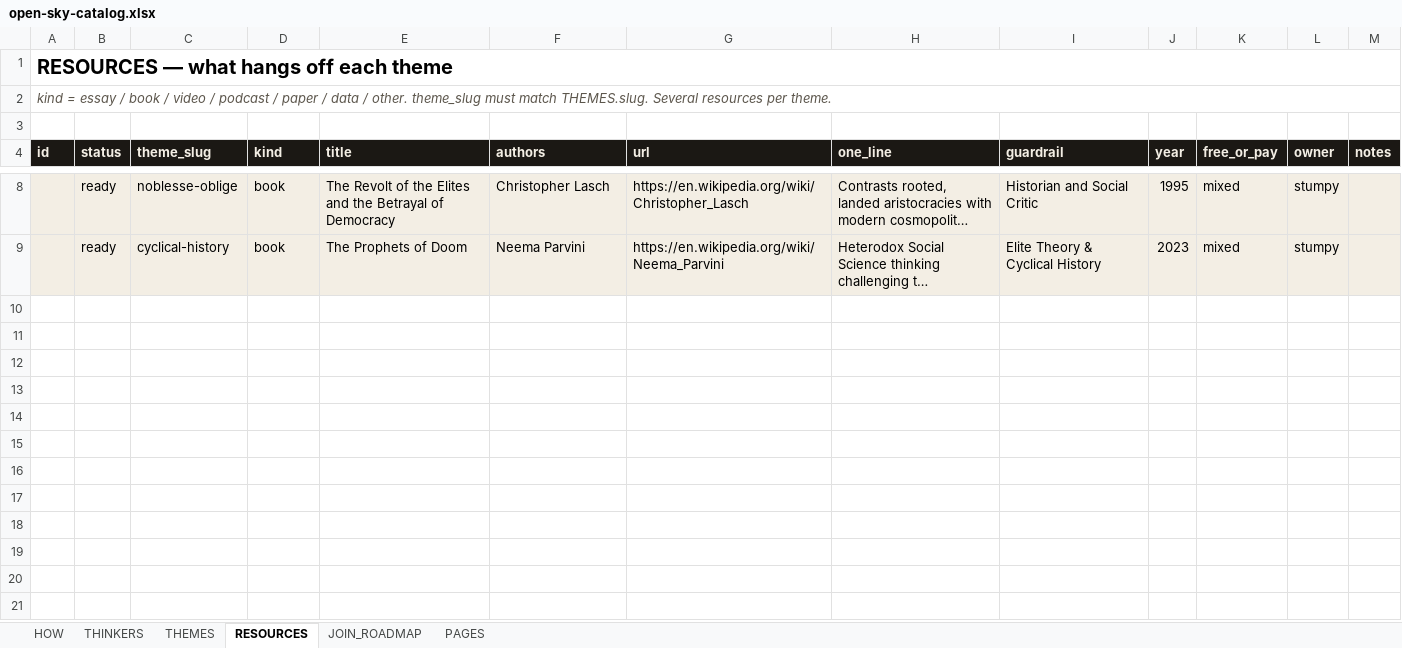
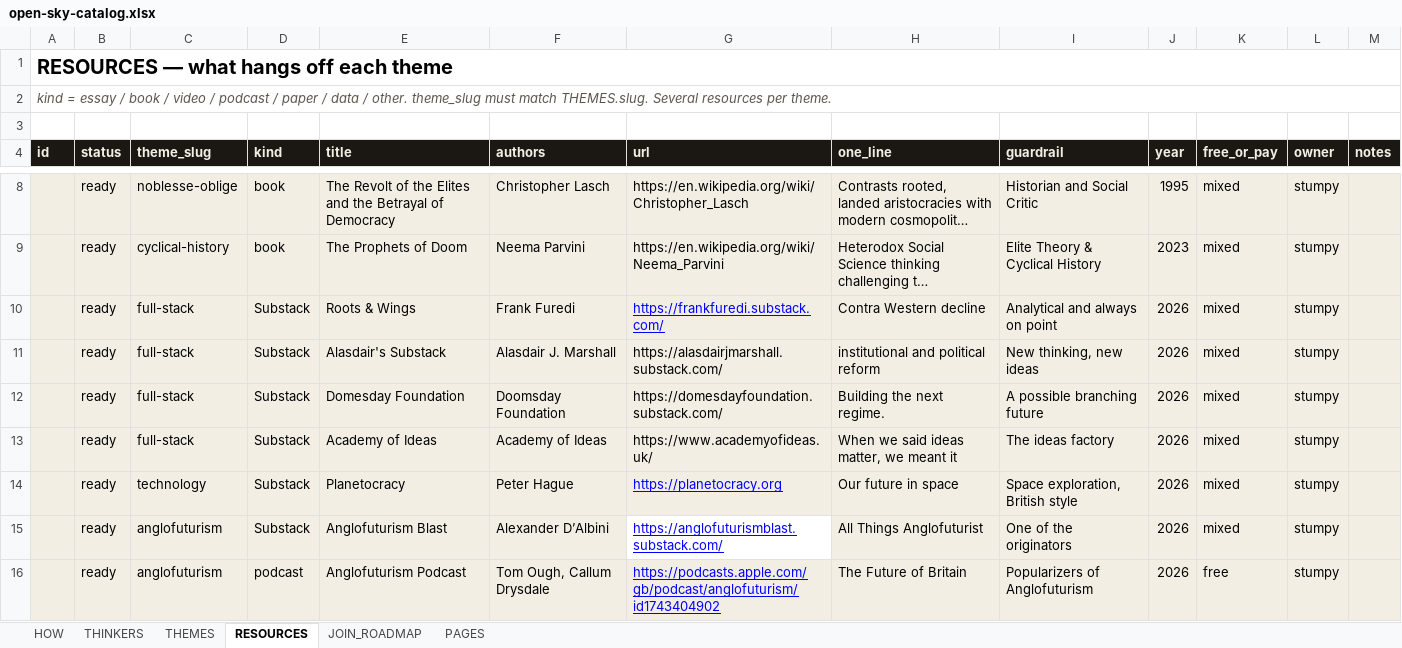
Before and after one commit to stumpyuk1/open-sky, an Excel workbook: content/open-sky-catalog.xlsx, sheet RESOURCES, drawn as a sheet; only a part is shown, gaps mark what is left out; long unchanged cells end in …; values as stored, in another font and other column widths than the file's, no borders; the diff names each change by its address in the sheet, - before the commit and + after, or states it on an @@ line.

Commit message:
Ingest technology, anglofuturism and full-stack themes

```diff
--- a/content/open-sky-catalog.xlsx (sheet RESOURCES)
+++ b/content/open-sky-catalog.xlsx (sheet RESOURCES)
+row 10:  | ready | full-stack | Substack | Roots & Wings | Frank Furedi | https://frankfuredi.substack.com/ | Contra Western decline | Analytical and always on point | 2026 | mixed | stumpy
+row 11:  | ready | full-stack | Substack | Alasdair's Substack | Alasdair J. Marshall | https://alasdairjmarshall.substack.com/ | institutional and political reform | New thinking, new ideas | 2026 | mixed | stumpy
+row 12:  | ready | full-stack | Substack | Domesday Foundation | Doomsday Foundation | https://domesdayfoundation.substack.com/ | Building the next regime. | A possible branching future | 2026 | mixed | stumpy
+row 13:  | ready | full-stack | Substack | Academy of Ideas | Academy of Ideas | https://www.academyofideas.uk/ | When we said ideas matter, we meant it | The ideas factory | 2026 | mixed | stumpy
+row 14:  | ready | technology | Substack | Planetocracy | Peter Hague | https://planetocracy.org | Our future in space | Space exploration, British style | 2026 | mixed | stumpy
+row 15:  | ready | anglofuturism | Substack | Anglofuturism Blast | Alexander D’Albini | https://anglofuturismblast.substack.com/ | All Things Anglofuturist | One of the originators | 2026 | mixed | stumpy
+row 16:  | ready | anglofuturism | podcast | Anglofuturism Podcast | Tom Ough, Callum Drysdale | https://podcasts.apple.com/gb/podcast/anglofuturism/id1743404902 | The Future of Britain | Popularizers of Anglofuturism | 2026 | free | stumpy
```
Also changed, not shown: sheet THEMES, 4 other files.
